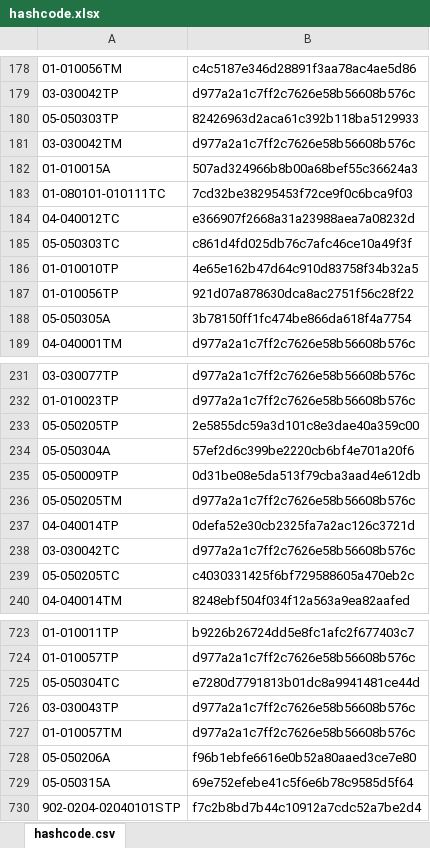
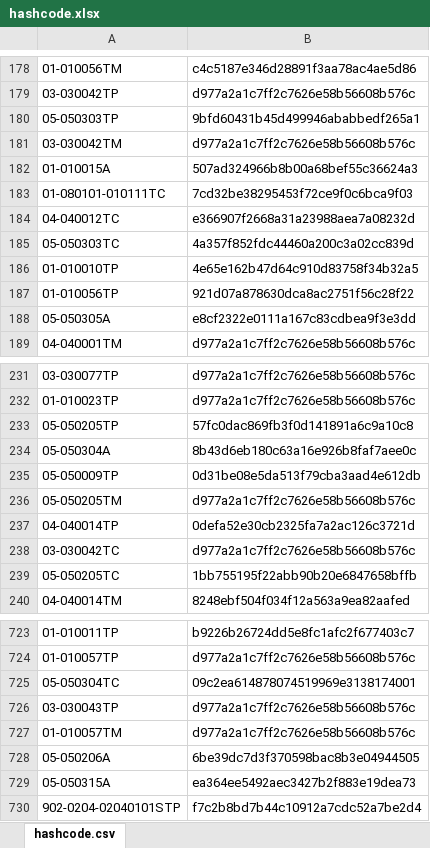
Before and after one commit to galomoracia/local-data-aragopedia, an Excel workbook: data/metadata/hashcode.xlsx, sheet hashcode.csv, drawn as a sheet; only a part is shown, gaps mark what is left out; values as stored, in another font and other column widths than the file's, no borders; the diff covers the shown part only; the diff names each change by its address in the sheet, - before the commit and + after, or states it on an @@ line.

Commit message:
Actualización automática hashcode jue jul 29 03:57:36 CEST 2021

```diff
--- a/data/metadata/hashcode.xlsx (sheet hashcode.csv)
+++ b/data/metadata/hashcode.xlsx (sheet hashcode.csv)
-B180: 82426963d2aca61c392b118ba5129933
+B180: 9bfd60431b45d499946ababbedf265a1
-B185: c861d4fd025db76c7afc46ce10a49f3f
+B185: 4a357f852fdc44460a200c3a02cc839d
-B188: 3b78150ff1fc474be866da618f4a7754
+B188: e8cf2322e0111a167c83cdbea9f3e3dd
-B233: 2e5855dc59a3d101c8e3dae40a359c00
+B233: 57fc0dac869fb3f0d141891a6c9a10c8
-B234: 57ef2d6c399be2220cb6bf4e701a20f6
+B234: 8b43d6eb180c63a16e926b8faf7aee0c
-B239: c4030331425f6bf729588605a470eb2c
+B239: 1bb755195f22abb90b20e6847658bffb
-B725: e7280d7791813b01dc8a9941481ce44d
+B725: 09c2ea614878074519969e3138174001
-B728: f96b1ebfe6616e0b52a80aaed3ce7e80
+B728: 6be39dc7d3f370598bac8b3e04944505
-B729: 69e752efebe41c5f6e6b78c9585d5f64
+B729: ea364ee5492aec3427b2f883e19dea73
```
Also changed, not shown: 77 edited cells elsewhere in this sheet.
